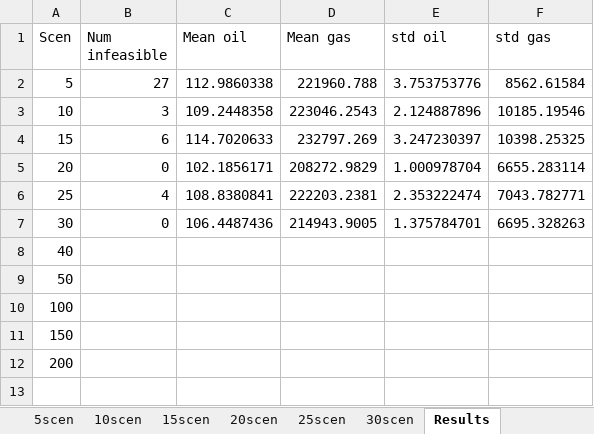
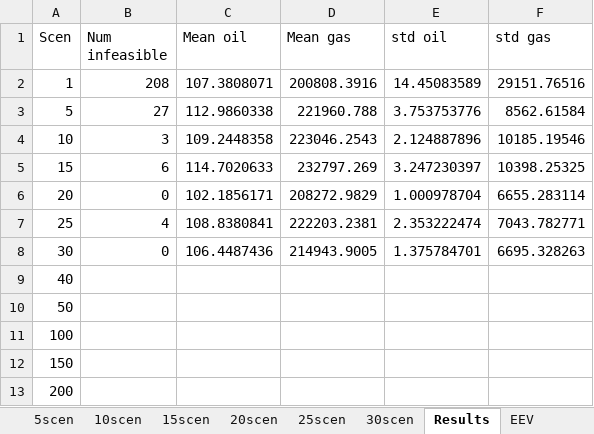
Before and after one commit to bendiw/OilOpt, an Excel workbook: results/robust_recourse_iterative/zero_factor.xlsx, sheet Results, drawn as a sheet; values as stored, in another font and other column widths than the file's, no borders; charts and pictures not drawn; the diff names each change by its address in the sheet, - before the commit and + after, or states it on an @@ line.

```diff
--- a/results/robust_recourse_iterative/zero_factor.xlsx (sheet Results)
+++ b/results/robust_recourse_iterative/zero_factor.xlsx (sheet Results)
+sheet tab: EEV
+row 2: 1 | 208 | 107.3808071 | 200808.3916 | 14.45083589 | 29151.76516
```
Also changed, not shown: charts or pictures, results/robust_recourse_iterative/zero_SOS2.xlsx, 1 other file.
